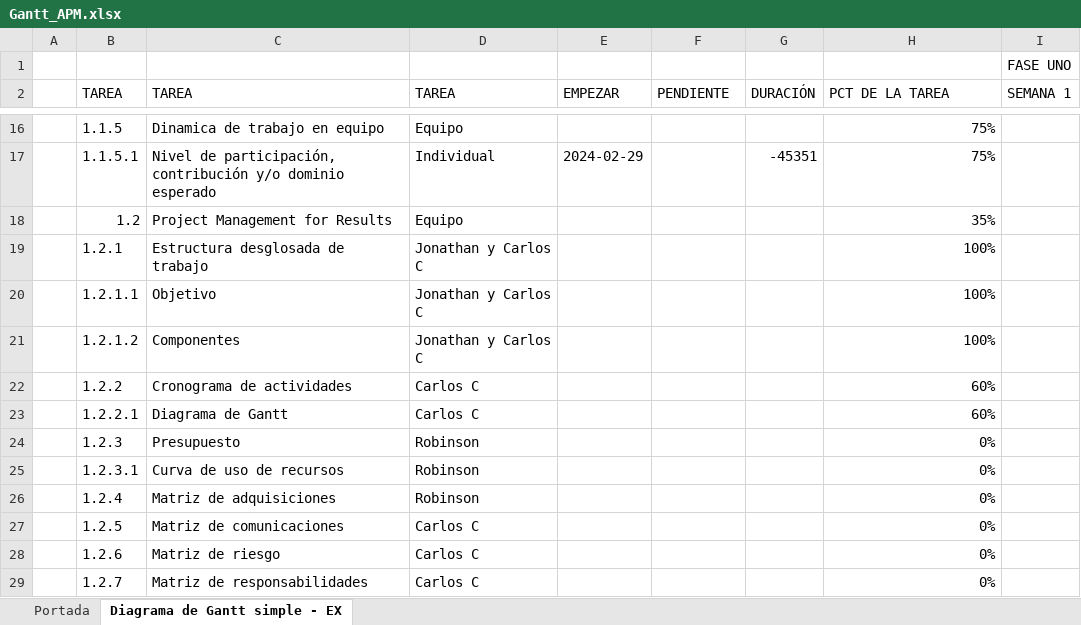
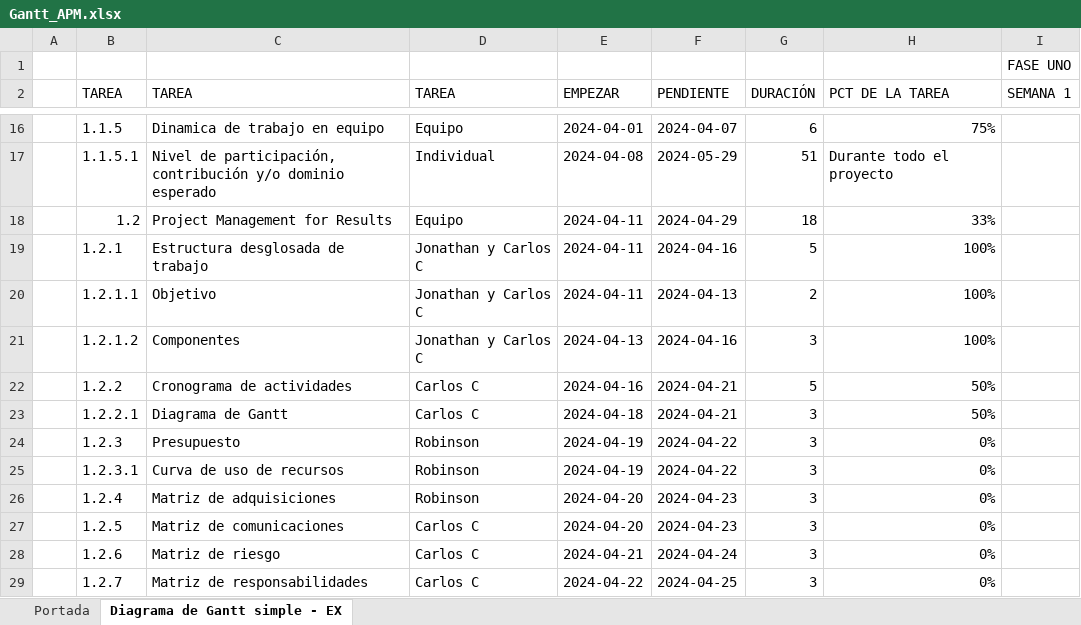
Before and after one commit to robinsonorduz/APM-ProyectoIntegrador, an Excel workbook: 01. Planeación del proyecto/2. PM4R/Cronograma/Gantt_APM.xlsx, sheet Diagrama de Gantt simple - EX, drawn as a sheet; only a part is shown, gaps mark what is left out; values as stored, in another font and other column widths than the file's, no cell formats; charts and pictures and conditional formats not drawn; the diff covers the shown part only; the diff names each change by its address in the sheet, - before the commit and + after, or states it on an @@ line.

```diff
--- a/01. Planeación del proyecto/2. PM4R/Cronograma/Gantt_APM.xlsx (sheet Diagrama de Gantt simple - EX)
+++ b/01. Planeación del proyecto/2. PM4R/Cronograma/Gantt_APM.xlsx (sheet Diagrama de Gantt simple - EX)
-E16 (EMPEZAR): (empty)
+E16 (EMPEZAR): 2024-04-01
-F16 (PENDIENTE): (empty)
+F16 (PENDIENTE): 2024-04-07
-G16 (DURACIÓN): (empty)
+G16 (DURACIÓN): 6
-E17 (EMPEZAR): 2024-02-29
+E17 (EMPEZAR): 2024-04-08
-F17 (PENDIENTE): (empty)
+F17 (PENDIENTE): 2024-05-29
-G17 (DURACIÓN): -45351
+G17 (DURACIÓN): 51
-H17 (PCT DE LA TAREA): 75%
+H17 (PCT DE LA TAREA): Durante todo el proyecto
-E18:E20 (EMPEZAR): (empty)
+E18:E20 (EMPEZAR): 2024-04-11
-F18 (PENDIENTE): (empty)
+F18 (PENDIENTE): 2024-04-29
-G18 (DURACIÓN): (empty)
+G18 (DURACIÓN): 18
-H18 (PCT DE LA TAREA): 35%
+H18 (PCT DE LA TAREA): 33%
-F19 (PENDIENTE): (empty)
+F19 (PENDIENTE): 2024-04-16
-G19 (DURACIÓN): (empty)
+G19 (DURACIÓN): 5
-F20 (PENDIENTE): (empty)
+F20 (PENDIENTE): 2024-04-13
-G20 (DURACIÓN): (empty)
+G20 (DURACIÓN): 2
-E21 (EMPEZAR): (empty)
+E21 (EMPEZAR): 2024-04-13
-F21 (PENDIENTE): (empty)
+F21 (PENDIENTE): 2024-04-16
-G21 (DURACIÓN): (empty)
+G21 (DURACIÓN): 3
-E22 (EMPEZAR): (empty)
+E22 (EMPEZAR): 2024-04-16
-F22:F23 (PENDIENTE): (empty)
+F22:F23 (PENDIENTE): 2024-04-21
-G22 (DURACIÓN): (empty)
+G22 (DURACIÓN): 5
-H22:H23 (PCT DE LA TAREA): 60%
+H22:H23 (PCT DE LA TAREA): 50%
-E23 (EMPEZAR): (empty)
+E23 (EMPEZAR): 2024-04-18
-G23:G29 (DURACIÓN): (empty)
+G23:G29 (DURACIÓN): 3
-E24:E25 (EMPEZAR): (empty)
+E24:E25 (EMPEZAR): 2024-04-19
-F24:F25 (PENDIENTE): (empty)
+F24:F25 (PENDIENTE): 2024-04-22
-E26:E27 (EMPEZAR): (empty)
+E26:E27 (EMPEZAR): 2024-04-20
-F26:F27 (PENDIENTE): (empty)
+F26:F27 (PENDIENTE): 2024-04-23
-E28 (EMPEZAR): (empty)
+E28 (EMPEZAR): 2024-04-21
-F28 (PENDIENTE): (empty)
+F28 (PENDIENTE): 2024-04-24
-E29 (EMPEZAR): (empty)
+E29 (EMPEZAR): 2024-04-22
-F29 (PENDIENTE): (empty)
+F29 (PENDIENTE): 2024-04-25
```
Also changed, not shown: 56 edited cells elsewhere in this sheet, cell formats, 1 other file.
